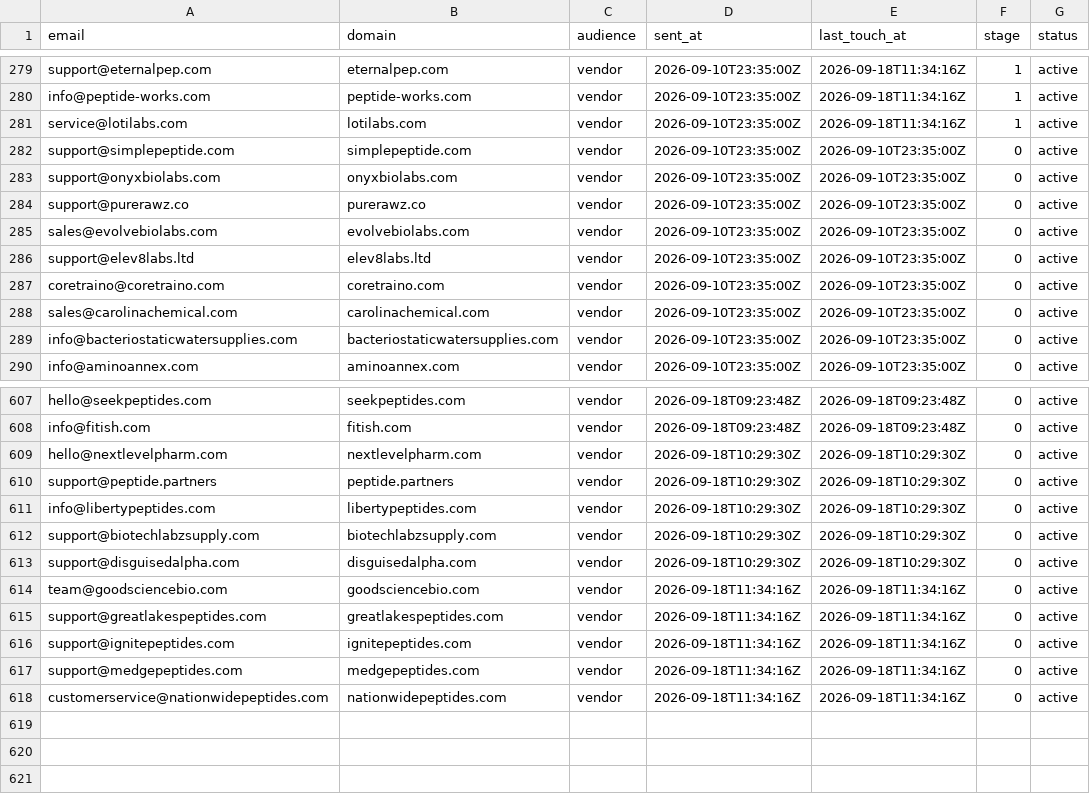
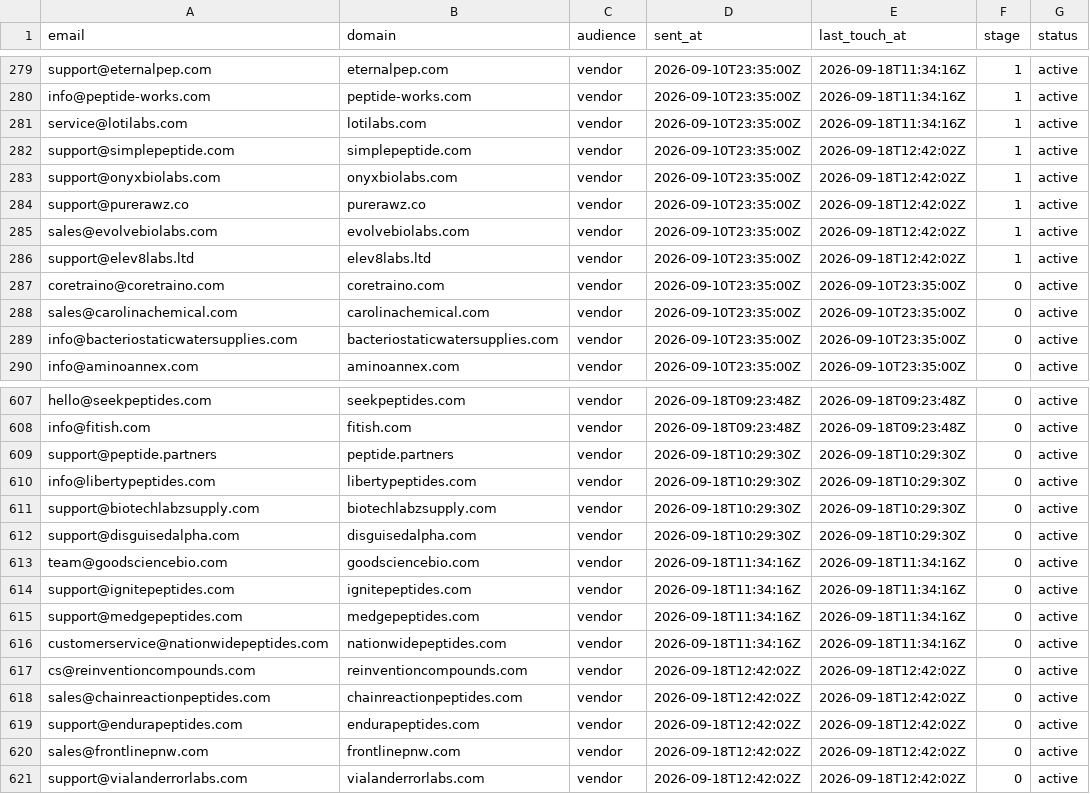
Before and after one commit to cfnoperations1-cell/g, a CSV file: outreach/contacted.csv, drawn as a sheet; only a part is shown, gaps mark what is left out.

```diff
--- a/outreach/contacted.csv
+++ b/outreach/contacted.csv
@@ -281,7 +281,7 @@ info@peptide-works.com,peptide-works.com,vendor,2026-09-10T23:35:00Z,2026-09-18T
 service@lotilabs.com,lotilabs.com,vendor,2026-09-10T23:35:00Z,2026-09-18T11:34:16Z,1,active
-support@simplepeptide.com,simplepeptide.com,vendor,2026-09-10T23:35:00Z,2026-09-10T23:35:00Z,0,active
-support@onyxbiolabs.com,onyxbiolabs.com,vendor,2026-09-10T23:35:00Z,2026-09-10T23:35:00Z,0,active
-support@purerawz.co,purerawz.co,vendor,2026-09-10T23:35:00Z,2026-09-10T23:35:00Z,0,active
-sales@evolvebiolabs.com,evolvebiolabs.com,vendor,2026-09-10T23:35:00Z,2026-09-10T23:35:00Z,0,active
-support@elev8labs.ltd,elev8labs.ltd,vendor,2026-09-10T23:35:00Z,2026-09-10T23:35:00Z,0,active
+support@simplepeptide.com,simplepeptide.com,vendor,2026-09-10T23:35:00Z,2026-09-18T12:42:02Z,1,active
+support@onyxbiolabs.com,onyxbiolabs.com,vendor,2026-09-10T23:35:00Z,2026-09-18T12:42:02Z,1,active
+support@purerawz.co,purerawz.co,vendor,2026-09-10T23:35:00Z,2026-09-18T12:42:02Z,1,active
+sales@evolvebiolabs.com,evolvebiolabs.com,vendor,2026-09-10T23:35:00Z,2026-09-18T12:42:02Z,1,active
+support@elev8labs.ltd,elev8labs.ltd,vendor,2026-09-10T23:35:00Z,2026-09-18T12:42:02Z,1,active
 coretraino@coretraino.com,coretraino.com,vendor,2026-09-10T23:35:00Z,2026-09-10T23:35:00Z,0,active
@@ -608,3 +608,2 @@ hello@seekpeptides.com,seekpeptides.com,vendor,2026-09-18T09:23:48Z,2026-09-18T0
 info@fitish.com,fitish.com,vendor,2026-09-18T09:23:48Z,2026-09-18T09:23:48Z,0,active
-hello@nextlevelpharm.com,nextlevelpharm.com,vendor,2026-09-18T10:29:30Z,2026-09-18T10:29:30Z,0,active
 support@peptide.partners,peptide.partners,vendor,2026-09-18T10:29:30Z,2026-09-18T10:29:30Z,0,active
@@ -614,3 +613,2 @@ support@disguisedalpha.com,disguisedalpha.com,vendor,2026-09-18T10:29:30Z,2026-0
 team@goodsciencebio.com,goodsciencebio.com,vendor,2026-09-18T11:34:16Z,2026-09-18T11:34:16Z,0,active
-support@greatlakespeptides.com,greatlakespeptides.com,vendor,2026-09-18T11:34:16Z,2026-09-18T11:34:16Z,0,active
 support@ignitepeptides.com,ignitepeptides.com,vendor,2026-09-18T11:34:16Z,2026-09-18T11:34:16Z,0,active
@@ -618 +616,6 @@ support@medgepeptides.com,medgepeptides.com,vendor,2026-09-18T11:34:16Z,2026-09-
 customerservice@nationwidepeptides.com,nationwidepeptides.com,vendor,2026-09-18T11:34:16Z,2026-09-18T11:34:16Z,0,active
+cs@reinventioncompounds.com,reinventioncompounds.com,vendor,2026-09-18T12:42:02Z,2026-09-18T12:42:02Z,0,active
+sales@chainreactionpeptides.com,chainreactionpeptides.com,vendor,2026-09-18T12:42:02Z,2026-09-18T12:42:02Z,0,active
+support@endurapeptides.com,endurapeptides.com,vendor,2026-09-18T12:42:02Z,2026-09-18T12:42:02Z,0,active
+sales@frontlinepnw.com,frontlinepnw.com,vendor,2026-09-18T12:42:02Z,2026-09-18T12:42:02Z,0,active
+support@vialanderrorlabs.com,vialanderrorlabs.com,vendor,2026-09-18T12:42:02Z,2026-09-18T12:42:02Z,0,active
```
Also changed, not shown: outreach/not_yet_emailed.csv, outreach/replied.csv, 6 other files.
